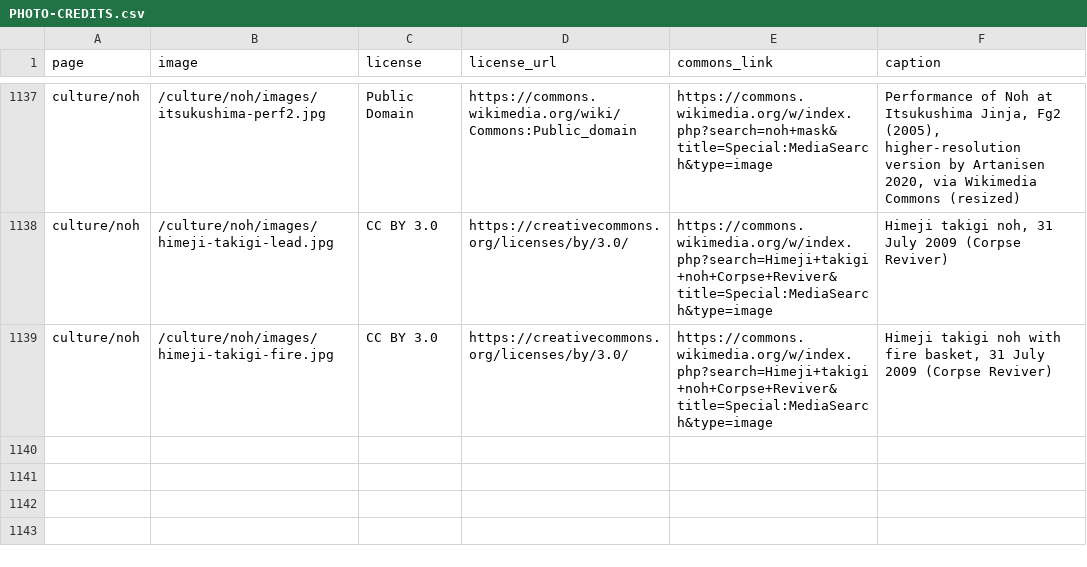
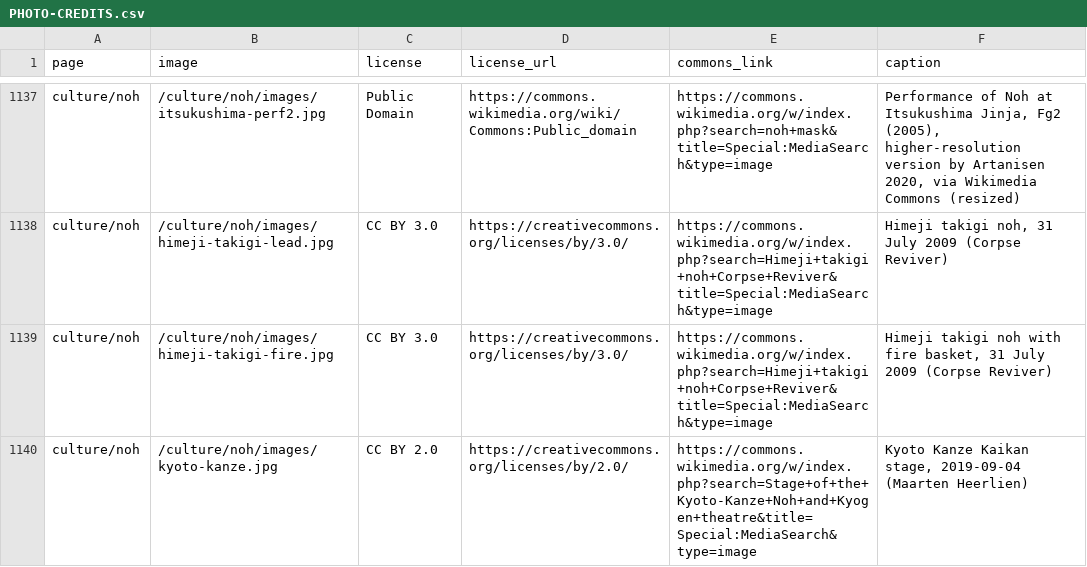
Before and after one commit to Tida106/sacred-japan, a CSV file: PHOTO-CREDITS.csv, drawn as a sheet; only a part is shown, gaps mark what is left out.

```diff
--- a/PHOTO-CREDITS.csv
+++ b/PHOTO-CREDITS.csv
@@ -1139 +1139,2 @@ culture/noh,/culture/noh/images/himeji-takigi-lead.jpg,CC BY 3.0,https://creativ
 culture/noh,/culture/noh/images/himeji-takigi-fire.jpg,CC BY 3.0,https://creativecommons.org/licenses/by/3.0/,https://commons.wikimedia.org/w/index.php?search=Himeji+takigi+noh+Corpse+Reviver&title=Special:MediaSearch&type=image,"Himeji takigi noh with fire basket, 31 July 2009 (Corpse Reviver)"
+culture/noh,/culture/noh/images/kyoto-kanze.jpg,CC BY 2.0,https://creativecommons.org/licenses/by/2.0/,https://commons.wikimedia.org/w/index.php?search=Stage+of+the+Kyoto-Kanze+Noh+and+Kyogen+theatre&title=Special:MediaSearch&type=image,"Kyoto Kanze Kaikan stage, 2019-09-04 (Maarten Heerlien)"
```
Also changed, not shown: 5 other files.
